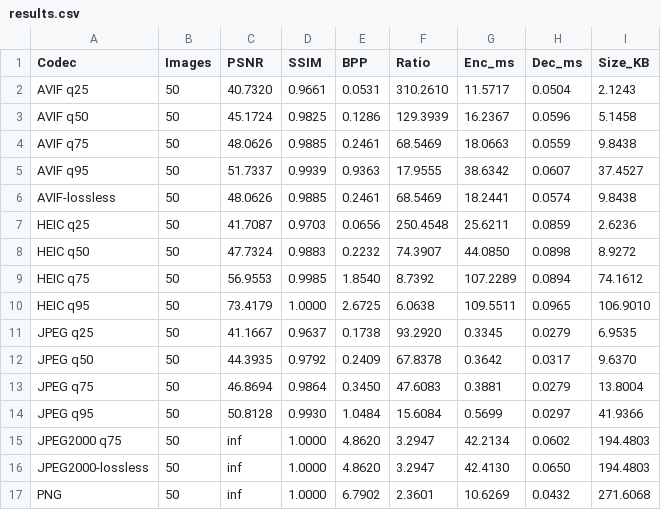
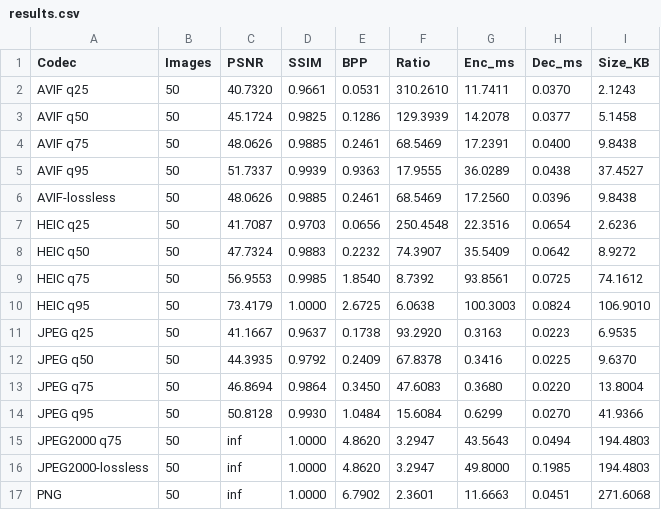
Before and after one commit to gongshangzheng/infraredComp, a CSV file: results/results.csv, drawn as a sheet; only a part is shown; the diff covers the shown part only.

```diff
--- a/results/results.csv
+++ b/results/results.csv
@@ -1,17 +1,17 @@
 Codec,Images,PSNR,SSIM,BPP,Ratio,Enc_ms,Dec_ms,Size_KB
-AVIF q25,50,40.7320,0.9661,0.0531,310.2610,11.5717,0.0504,2.1243
-AVIF q50,50,45.1724,0.9825,0.1286,129.3939,16.2367,0.0596,5.1458
-AVIF q75,50,48.0626,0.9885,0.2461,68.5469,18.0663,0.0559,9.8438
-AVIF q95,50,51.7337,0.9939,0.9363,17.9555,38.6342,0.0607,37.4527
-AVIF-lossless,50,48.0626,0.9885,0.2461,68.5469,18.2441,0.0574,9.8438
-HEIC q25,50,41.7087,0.9703,0.0656,250.4548,25.6211,0.0859,2.6236
-HEIC q50,50,47.7324,0.9883,0.2232,74.3907,44.0850,0.0898,8.9272
-HEIC q75,50,56.9553,0.9985,1.8540,8.7392,107.2289,0.0894,74.1612
-HEIC q95,50,73.4179,1.0000,2.6725,6.0638,109.5511,0.0965,106.9010
-JPEG q25,50,41.1667,0.9637,0.1738,93.2920,0.3345,0.0279,6.9535
-JPEG q50,50,44.3935,0.9792,0.2409,67.8378,0.3642,0.0317,9.6370
-JPEG q75,50,46.8694,0.9864,0.3450,47.6083,0.3881,0.0279,13.8004
-JPEG q95,50,50.8128,0.9930,1.0484,15.6084,0.5699,0.0297,41.9366
-JPEG2000 q75,50,inf,1.0000,4.8620,3.2947,42.2134,0.0602,194.4803
-JPEG2000-lossless,50,inf,1.0000,4.8620,3.2947,42.4130,0.0650,194.4803
-PNG,50,inf,1.0000,6.7902,2.3601,10.6269,0.0432,271.6068
+AVIF q25,50,40.7320,0.9661,0.0531,310.2610,11.7411,0.0370,2.1243
+AVIF q50,50,45.1724,0.9825,0.1286,129.3939,14.2078,0.0377,5.1458
+AVIF q75,50,48.0626,0.9885,0.2461,68.5469,17.2391,0.0400,9.8438
+AVIF q95,50,51.7337,0.9939,0.9363,17.9555,36.0289,0.0438,37.4527
+AVIF-lossless,50,48.0626,0.9885,0.2461,68.5469,17.2560,0.0396,9.8438
+HEIC q25,50,41.7087,0.9703,0.0656,250.4548,22.3516,0.0654,2.6236
+HEIC q50,50,47.7324,0.9883,0.2232,74.3907,35.5409,0.0642,8.9272
+HEIC q75,50,56.9553,0.9985,1.8540,8.7392,93.8561,0.0725,74.1612
+HEIC q95,50,73.4179,1.0000,2.6725,6.0638,100.3003,0.0824,106.9010
+JPEG q25,50,41.1667,0.9637,0.1738,93.2920,0.3163,0.0223,6.9535
+JPEG q50,50,44.3935,0.9792,0.2409,67.8378,0.3416,0.0225,9.6370
+JPEG q75,50,46.8694,0.9864,0.3450,47.6083,0.3680,0.0220,13.8004
+JPEG q95,50,50.8128,0.9930,1.0484,15.6084,0.6299,0.0270,41.9366
+JPEG2000 q75,50,inf,1.0000,4.8620,3.2947,43.5643,0.0494,194.4803
+JPEG2000-lossless,50,inf,1.0000,4.8620,3.2947,49.8000,0.1985,194.4803
+PNG,50,inf,1.0000,6.7902,2.3601,11.6663,0.0451,271.6068
```
Also changed, not shown: 1 added row and 30 edited cells elsewhere in this file, 10 other files.
